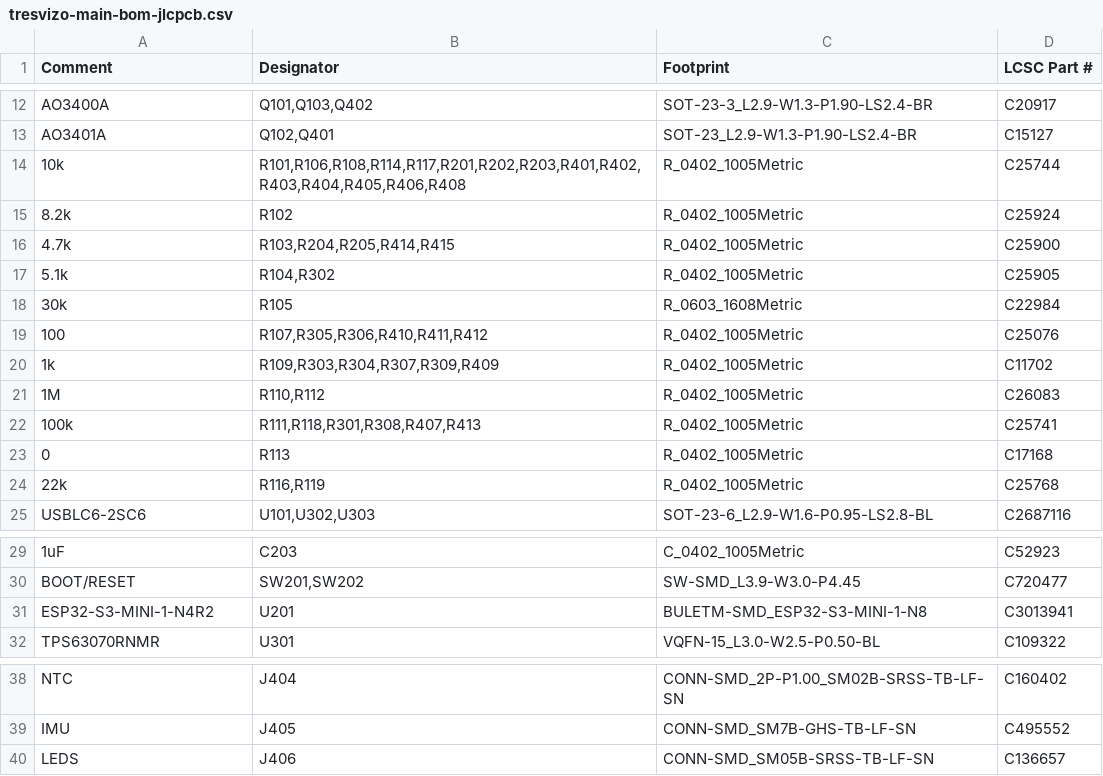
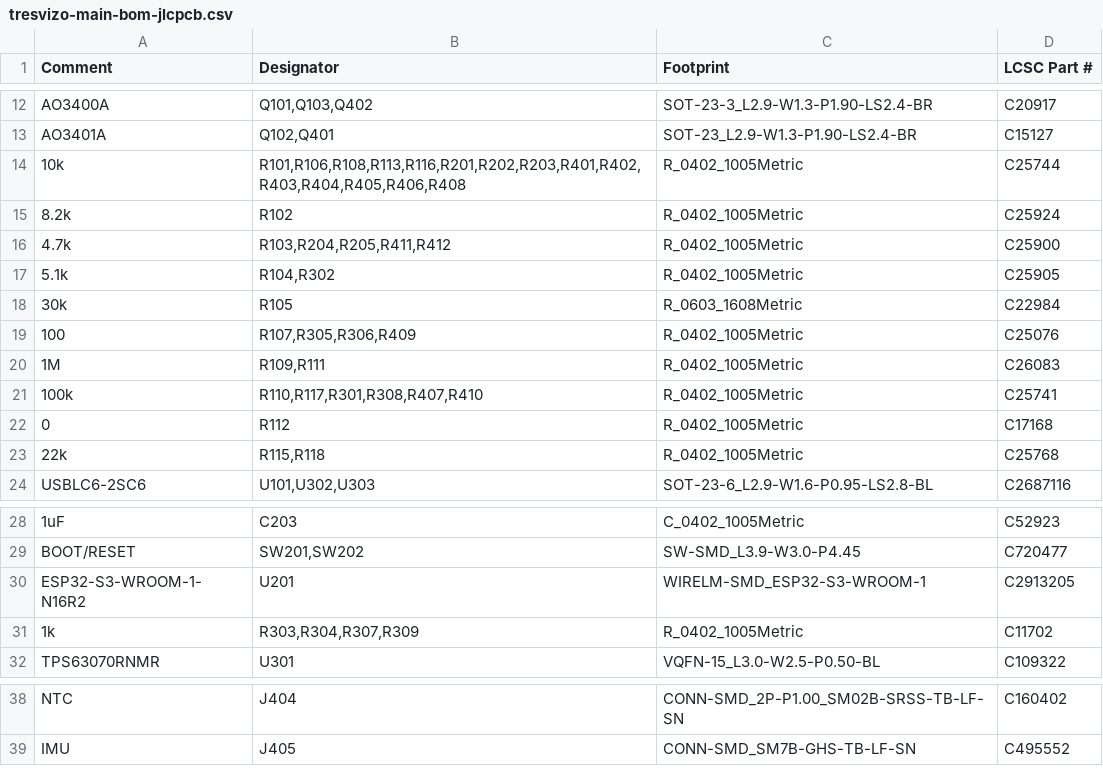
Before and after one commit to cadaritre/TresVizoRTK, a CSV file: hardware/main-board/fab/tresvizo-main-bom-jlcpcb.csv, drawn as a sheet; only a part is shown, gaps mark what is left out; removed rows and columns are numbered as before the commit, all else as after; the diff names each change by its address in the sheet, - before the commit and + after, or states it on an @@ line.

```diff
--- a/hardware/main-board/fab/tresvizo-main-bom-jlcpcb.csv
+++ b/hardware/main-board/fab/tresvizo-main-bom-jlcpcb.csv
-B14 (Designator): R101,R106,R108,R114,R117,R201,R202,R203,R401,R402,R403,R404,R405,R406,R408
+B14 (Designator): R101,R106,R108,R113,R116,R201,R202,R203,R401,R402,R403,R404,R405,R406,R408
-B16 (Designator): R103,R204,R205,R414,R415
+B16 (Designator): R103,R204,R205,R411,R412
-B19 (Designator): R107,R305,R306,R410,R411,R412
+B19 (Designator): R107,R305,R306,R409
-row 20: 1k | R109,R303,R304,R307,R309,R409 | R_0402_1005Metric | C11702
-B20 (Designator): R110,R112
+B20 (Designator): R109,R111
-B21 (Designator): R111,R118,R301,R308,R407,R413
+B21 (Designator): R110,R117,R301,R308,R407,R410
-B22 (Designator): R113
+B22 (Designator): R112
-B23 (Designator): R116,R119
+B23 (Designator): R115,R118
-A30 (Comment): ESP32-S3-MINI-1-N4R2
+A30 (Comment): ESP32-S3-WROOM-1-N16R2
-C30 (Footprint): BULETM-SMD_ESP32-S3-MINI-1-N8
+C30 (Footprint): WIRELM-SMD_ESP32-S3-WROOM-1
-D30 (LCSC Part #): C3013941
+D30 (LCSC Part #): C2913205
+row 31: 1k | R303,R304,R307,R309 | R_0402_1005Metric | C11702
-row 40: LEDS | J406 | CONN-SMD_SM05B-SRSS-TB-LF-SN | C136657
```
Also changed, not shown: hardware/main-board/fab/tresvizo-main-cpl-jlcpcb.csv, hardware/main-board/fab/tresvizo-main-pos.csv, 48 other files.
